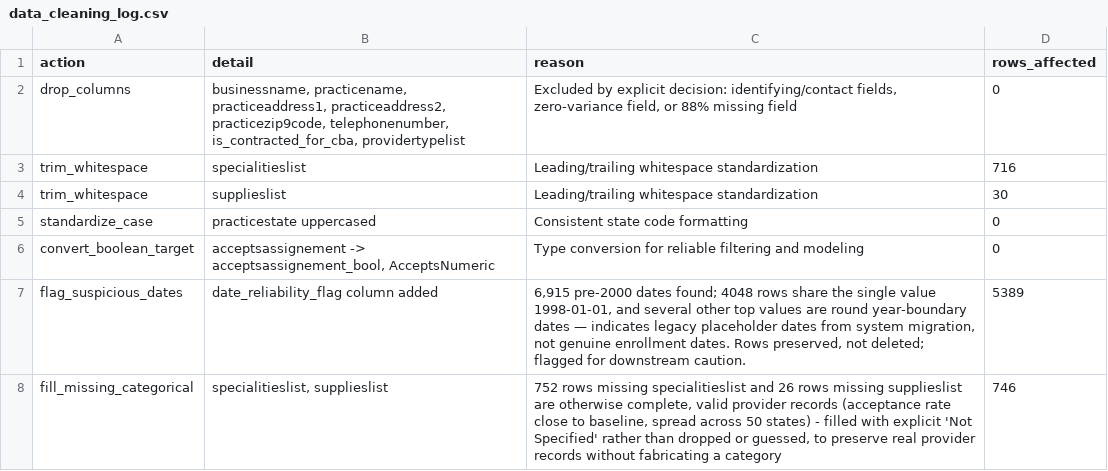
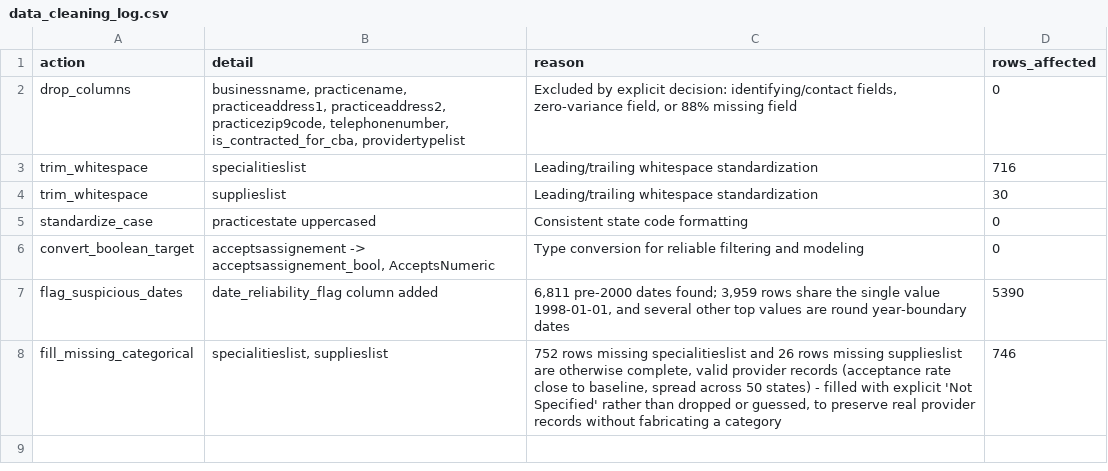
Before and after one commit to genet-sql-bi/cms-supplier-acceptance-analysis, a CSV file: reports/validation/data_cleaning_log.csv, drawn as a sheet.

Commit message:
fix: point Notebooks 01-02 at September extract; derive placeholder dates from data

```diff
--- a/reports/validation/data_cleaning_log.csv
+++ b/reports/validation/data_cleaning_log.csv
@@ -6,3 +6,3 @@ standardize_case,practicestate uppercased,Consistent state code formatting,0
 convert_boolean_target,"acceptsassignement -> acceptsassignement_bool, AcceptsNumeric",Type conversion for reliable filtering and modeling,0
-flag_suspicious_dates,date_reliability_flag column added,"6,915 pre-2000 dates found; 4048 rows share the single value 1998-01-01, and several other top values are round year-boundary dates — indicates legacy placeholder dates from system migration, not genuine enrollment dates. Rows preserved, not deleted; flagged for downstream caution.",5389
+flag_suspicious_dates,date_reliability_flag column added,"6,811 pre-2000 dates found; 3,959 rows share the single value 1998-01-01, and several other top values are round year-boundary dates",5390
 fill_missing_categorical,"specialitieslist, supplieslist","752 rows missing specialitieslist and 26 rows missing supplieslist are otherwise complete, valid provider records (acceptance rate close to baseline, spread across 50 states) - filled with explicit 'Not Specified' rather than dropped or guessed, to preserve real provider records without fabricating a category",746
```
Also changed, not shown: reports/validation/data_reconciliation.csv, 3 other files.
